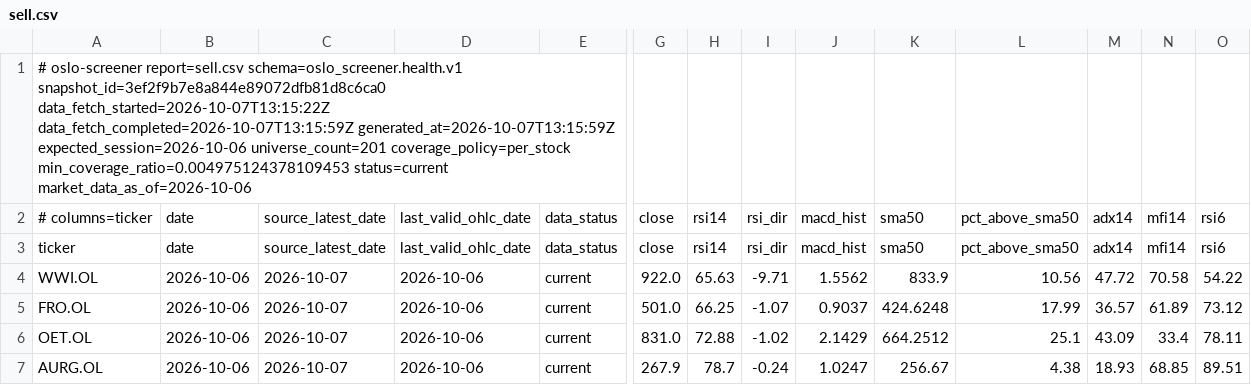
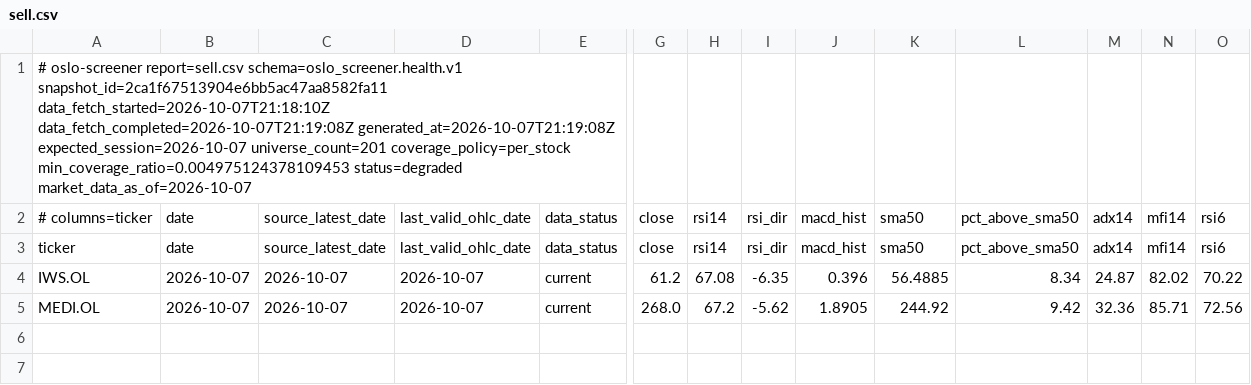
Before and after one commit to keresell-coder/oslo-screener, a CSV file: sell.csv, drawn as a sheet; only a part is shown, gaps mark what is left out; removed rows and columns are numbered as before the commit, all else as after; rows hold the shown columns only; the diff names each change by its address in the sheet, - before the commit and + after, or states it on an @@ line.

```diff
--- a/sell.csv
+++ b/sell.csv
-A1: …report=sell.csv schema=oslo_screener.health.v1 snapshot_id=3ef2f9b7e8a844e89072dfb81d8c6ca0 data_fetch_started=2026-10-07T13:15:22Z data_fetch_completed=2026-10-07T13:15:59Z generated_at=2026-10-07T13:15:59Z expected_session=2026-10-06 universe_count=201 coverage_policy=per_stock min_coverage_ratio=0.004975124378109453 status=current market_data_as_of=2026-10-06
+A1: …report=sell.csv schema=oslo_screener.health.v1 snapshot_id=2ca1f67513904e6bb5ac47aa8582fa11 data_fetch_started=2026-10-07T21:18:10Z data_fetch_completed=2026-10-07T21:19:08Z generated_at=2026-10-07T21:19:08Z expected_session=2026-10-07 universe_count=201 coverage_policy=per_stock min_coverage_ratio=0.004975124378109453 status=degraded market_data_as_of=2026-10-07
-row 4: WWI.OL | 2026-10-06 | 2026-10-07 | 2026-10-06 | current | 922.0 | 65.63 | -9.71 | 1.5562 | 833.9 | 10.56 | 47.72 | 70.58 | 54.22
-row 5: FRO.OL | 2026-10-06 | 2026-10-07 | 2026-10-06 | current | 501.0 | 66.25 | -1.07 | 0.9037 | 424.6248 | 17.99 | 36.57 | 61.89 | 73.12
-row 6: OET.OL | 2026-10-06 | 2026-10-07 | 2026-10-06 | current | 831.0 | 72.88 | -1.02 | 2.1429 | 664.2512 | 25.1 | 43.09 | 33.4 | 78.11
-row 7: AURG.OL | 2026-10-06 | 2026-10-07 | 2026-10-06 | current | 267.9 | 78.7 | -0.24 | 1.0247 | 256.67 | 4.38 | 18.93 | 68.85 | 89.51
+row 4: IWS.OL | 2026-10-07 | 2026-10-07 | 2026-10-07 | current | 61.2 | 67.08 | -6.35 | 0.396 | 56.4885 | 8.34 | 24.87 | 82.02 | 70.22
+row 5: MEDI.OL | 2026-10-07 | 2026-10-07 | 2026-10-07 | current | 268.0 | 67.2 | -5.62 | 1.8905 | 244.92 | 9.42 | 32.36 | 85.71 | 72.56
```
Also changed, not shown: buy.csv, signals_only.csv, 6 other files.
